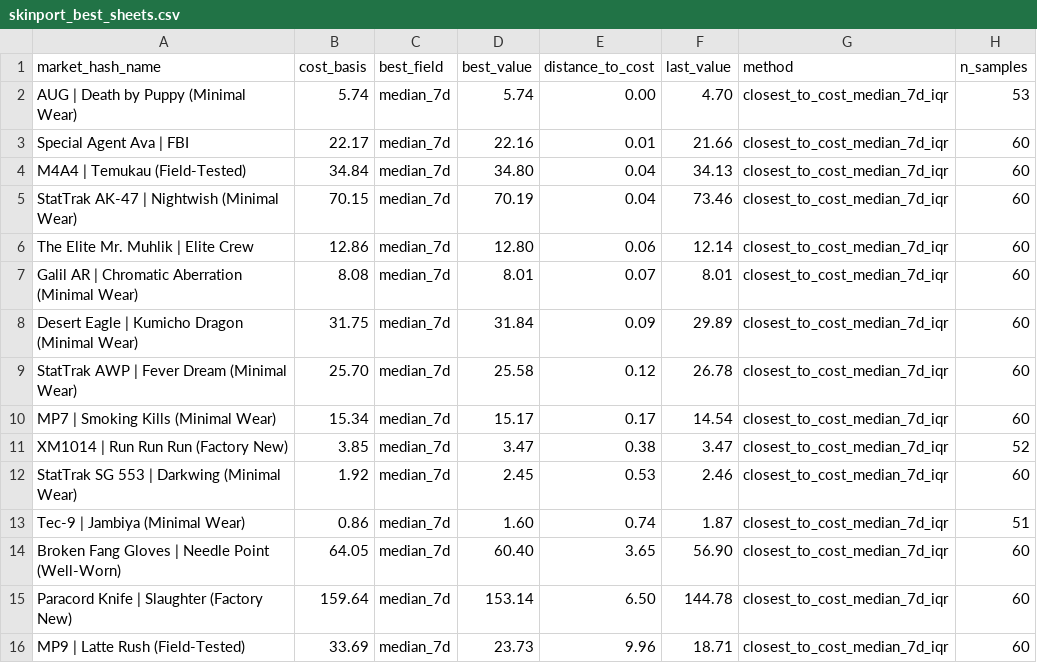
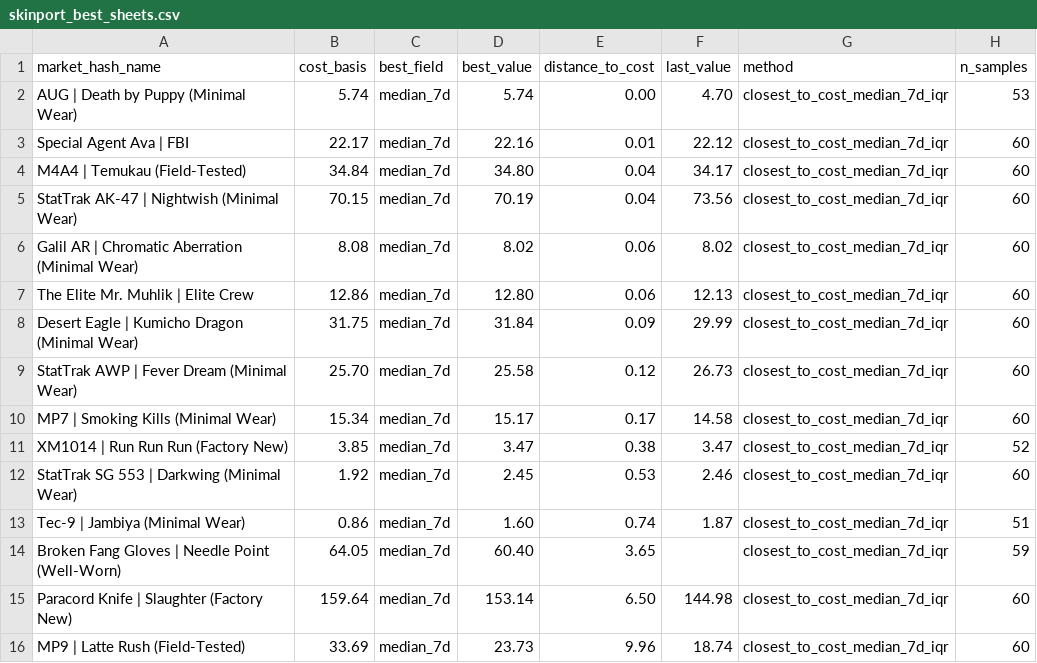
Before and after one commit to jpcarrascom2311-commits/skinport-tracker, a CSV file: skinport_best_sheets.csv, drawn as a sheet.

```diff
--- a/skinport_best_sheets.csv
+++ b/skinport_best_sheets.csv
@@ -2,10 +2,10 @@ market_hash_name,cost_basis,best_field,best_value,distance_to_cost,last_value,me
 AUG | Death by Puppy (Minimal Wear),5.74,median_7d,5.74,0.00,4.70,closest_to_cost_median_7d_iqr,53
-Special Agent Ava | FBI,22.17,median_7d,22.16,0.01,21.66,closest_to_cost_median_7d_iqr,60
-M4A4 | Temukau (Field-Tested),34.84,median_7d,34.80,0.04,34.13,closest_to_cost_median_7d_iqr,60
-StatTrak AK-47 | Nightwish (Minimal Wear),70.15,median_7d,70.19,0.04,73.46,closest_to_cost_median_7d_iqr,60
-The Elite Mr. Muhlik | Elite Crew,12.86,median_7d,12.80,0.06,12.14,closest_to_cost_median_7d_iqr,60
-Galil AR | Chromatic Aberration (Minimal Wear),8.08,median_7d,8.01,0.07,8.01,closest_to_cost_median_7d_iqr,60
-Desert Eagle | Kumicho Dragon (Minimal Wear),31.75,median_7d,31.84,0.09,29.89,closest_to_cost_median_7d_iqr,60
-StatTrak AWP | Fever Dream (Minimal Wear),25.70,median_7d,25.58,0.12,26.78,closest_to_cost_median_7d_iqr,60
-MP7 | Smoking Kills (Minimal Wear),15.34,median_7d,15.17,0.17,14.54,closest_to_cost_median_7d_iqr,60
+Special Agent Ava | FBI,22.17,median_7d,22.16,0.01,22.12,closest_to_cost_median_7d_iqr,60
+M4A4 | Temukau (Field-Tested),34.84,median_7d,34.80,0.04,34.17,closest_to_cost_median_7d_iqr,60
+StatTrak AK-47 | Nightwish (Minimal Wear),70.15,median_7d,70.19,0.04,73.56,closest_to_cost_median_7d_iqr,60
+Galil AR | Chromatic Aberration (Minimal Wear),8.08,median_7d,8.02,0.06,8.02,closest_to_cost_median_7d_iqr,60
+The Elite Mr. Muhlik | Elite Crew,12.86,median_7d,12.80,0.06,12.13,closest_to_cost_median_7d_iqr,60
+Desert Eagle | Kumicho Dragon (Minimal Wear),31.75,median_7d,31.84,0.09,29.99,closest_to_cost_median_7d_iqr,60
+StatTrak AWP | Fever Dream (Minimal Wear),25.70,median_7d,25.58,0.12,26.73,closest_to_cost_median_7d_iqr,60
+MP7 | Smoking Kills (Minimal Wear),15.34,median_7d,15.17,0.17,14.58,closest_to_cost_median_7d_iqr,60
 XM1014 | Run Run Run (Factory New),3.85,median_7d,3.47,0.38,3.47,closest_to_cost_median_7d_iqr,52
@@ -13,4 +13,4 @@ StatTrak SG 553 | Darkwing (Minimal Wear),1.92,median_7d,2.45,0.53,2.46,closest_
 Tec-9 | Jambiya (Minimal Wear),0.86,median_7d,1.60,0.74,1.87,closest_to_cost_median_7d_iqr,51
-Broken Fang Gloves | Needle Point (Well-Worn),64.05,median_7d,60.40,3.65,56.90,closest_to_cost_median_7d_iqr,60
-Paracord Knife | Slaughter (Factory New),159.64,median_7d,153.14,6.50,144.78,closest_to_cost_median_7d_iqr,60
-MP9 | Latte Rush (Field-Tested),33.69,median_7d,23.73,9.96,18.71,closest_to_cost_median_7d_iqr,60
+Broken Fang Gloves | Needle Point (Well-Worn),64.05,median_7d,60.40,3.65,,closest_to_cost_median_7d_iqr,59
+Paracord Knife | Slaughter (Factory New),159.64,median_7d,153.14,6.50,144.98,closest_to_cost_median_7d_iqr,60
+MP9 | Latte Rush (Field-Tested),33.69,median_7d,23.73,9.96,18.74,closest_to_cost_median_7d_iqr,60
```
Also changed, not shown: skinport_latest.csv.
